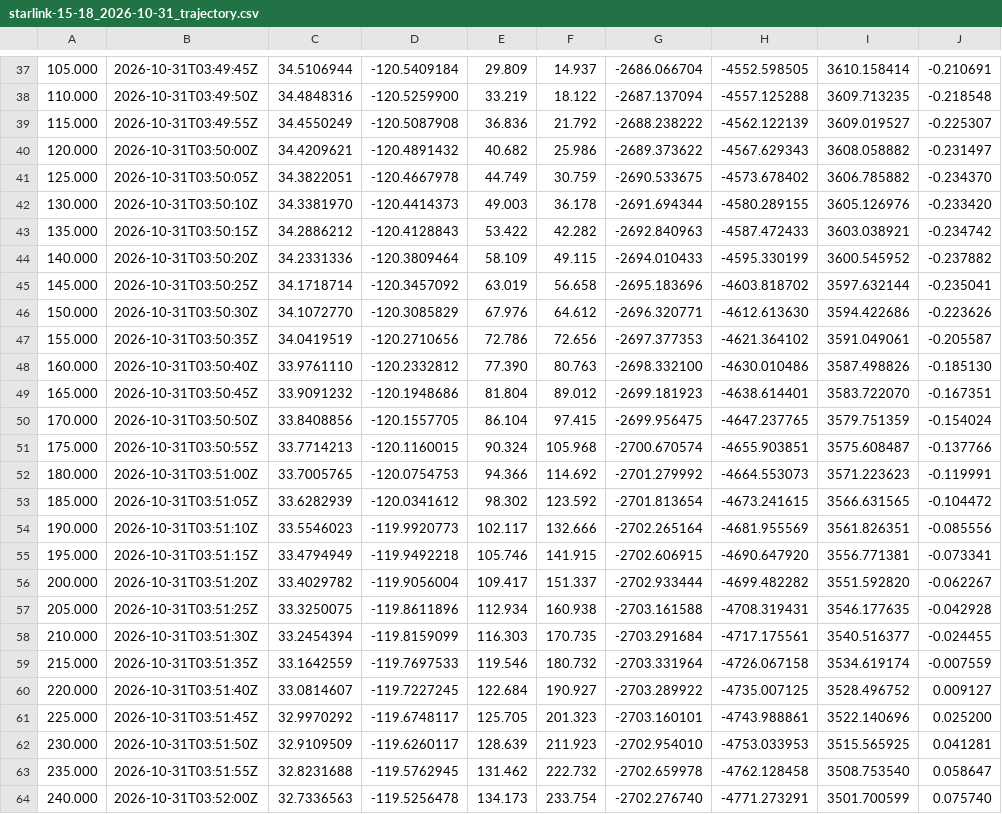
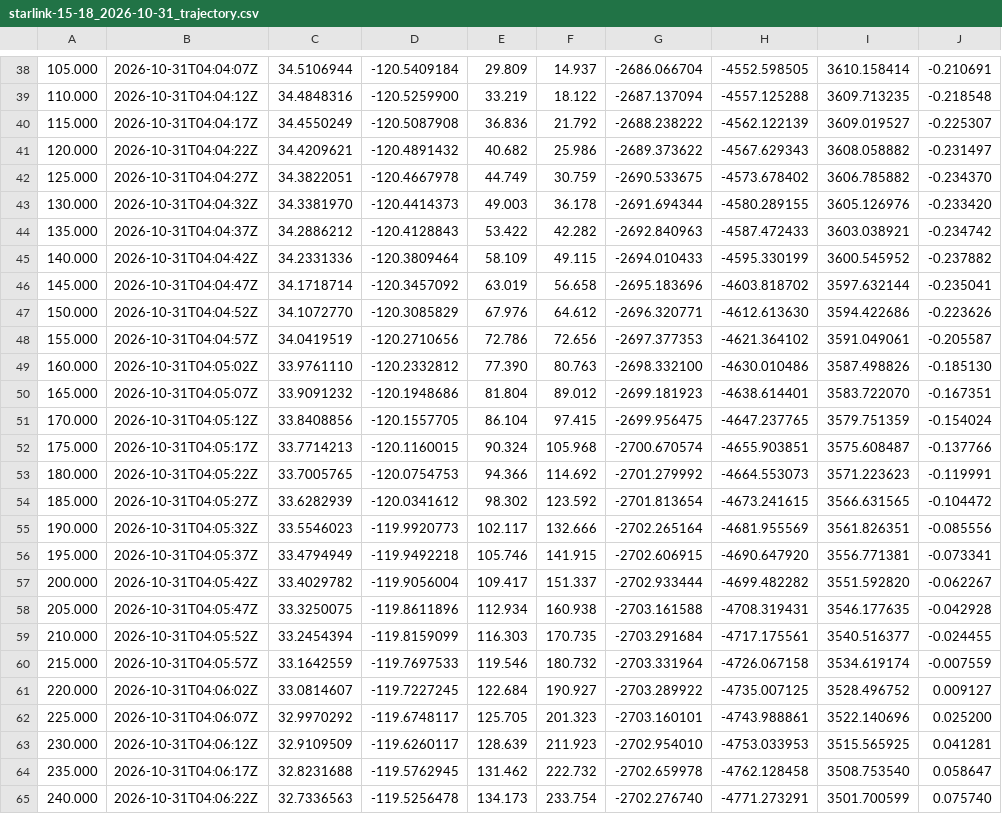
Before and after one commit to nikkelj/planet42069.org, a CSV file: artifacts/space-report/public/launches/starlink-15-18/starlink-15-18_2026-10-31_trajectory.csv, drawn as a sheet; only a part is shown, gaps mark what is left out; addresses are those after the commit; the diff covers the shown part only; the diff names each change by its address in the sheet, - before the commit and + after, or states it on an @@ line.

```diff
--- a/artifacts/space-report/public/launches/starlink-15-18/starlink-15-18_2026-10-31_trajectory.csv
+++ b/artifacts/space-report/public/launches/starlink-15-18/starlink-15-18_2026-10-31_trajectory.csv
-B38: 2026-10-31T03:49:45Z
+B38: 2026-10-31T04:04:07Z
-B39: 2026-10-31T03:49:50Z
+B39: 2026-10-31T04:04:12Z
-B40: 2026-10-31T03:49:55Z
+B40: 2026-10-31T04:04:17Z
-B41: 2026-10-31T03:50:00Z
+B41: 2026-10-31T04:04:22Z
-B42: 2026-10-31T03:50:05Z
+B42: 2026-10-31T04:04:27Z
-B43: 2026-10-31T03:50:10Z
+B43: 2026-10-31T04:04:32Z
-B44: 2026-10-31T03:50:15Z
+B44: 2026-10-31T04:04:37Z
-B45: 2026-10-31T03:50:20Z
+B45: 2026-10-31T04:04:42Z
-B46: 2026-10-31T03:50:25Z
+B46: 2026-10-31T04:04:47Z
-B47: 2026-10-31T03:50:30Z
+B47: 2026-10-31T04:04:52Z
-B48: 2026-10-31T03:50:35Z
+B48: 2026-10-31T04:04:57Z
-B49: 2026-10-31T03:50:40Z
+B49: 2026-10-31T04:05:02Z
-B50: 2026-10-31T03:50:45Z
+B50: 2026-10-31T04:05:07Z
-B51: 2026-10-31T03:50:50Z
+B51: 2026-10-31T04:05:12Z
-B52: 2026-10-31T03:50:55Z
+B52: 2026-10-31T04:05:17Z
-B53: 2026-10-31T03:51:00Z
+B53: 2026-10-31T04:05:22Z
-B54: 2026-10-31T03:51:05Z
+B54: 2026-10-31T04:05:27Z
-B55: 2026-10-31T03:51:10Z
+B55: 2026-10-31T04:05:32Z
-B56: 2026-10-31T03:51:15Z
+B56: 2026-10-31T04:05:37Z
-B57: 2026-10-31T03:51:20Z
+B57: 2026-10-31T04:05:42Z
-B58: 2026-10-31T03:51:25Z
+B58: 2026-10-31T04:05:47Z
-B59: 2026-10-31T03:51:30Z
+B59: 2026-10-31T04:05:52Z
-B60: 2026-10-31T03:51:35Z
+B60: 2026-10-31T04:05:57Z
-B61: 2026-10-31T03:51:40Z
+B61: 2026-10-31T04:06:02Z
-B62: 2026-10-31T03:51:45Z
+B62: 2026-10-31T04:06:07Z
-B63: 2026-10-31T03:51:50Z
+B63: 2026-10-31T04:06:12Z
-B64: 2026-10-31T03:51:55Z
+B64: 2026-10-31T04:06:17Z
-B65: 2026-10-31T03:52:00Z
+B65: 2026-10-31T04:06:22Z
```
Also changed, not shown: 2 added rows, 1 removed row and 79 edited cells elsewhere in this file, artifacts/space-report/public/launches/starlink-15-18/starlink-15-18_2026-10-31_trajectory_sim.csv, 4 other files.
